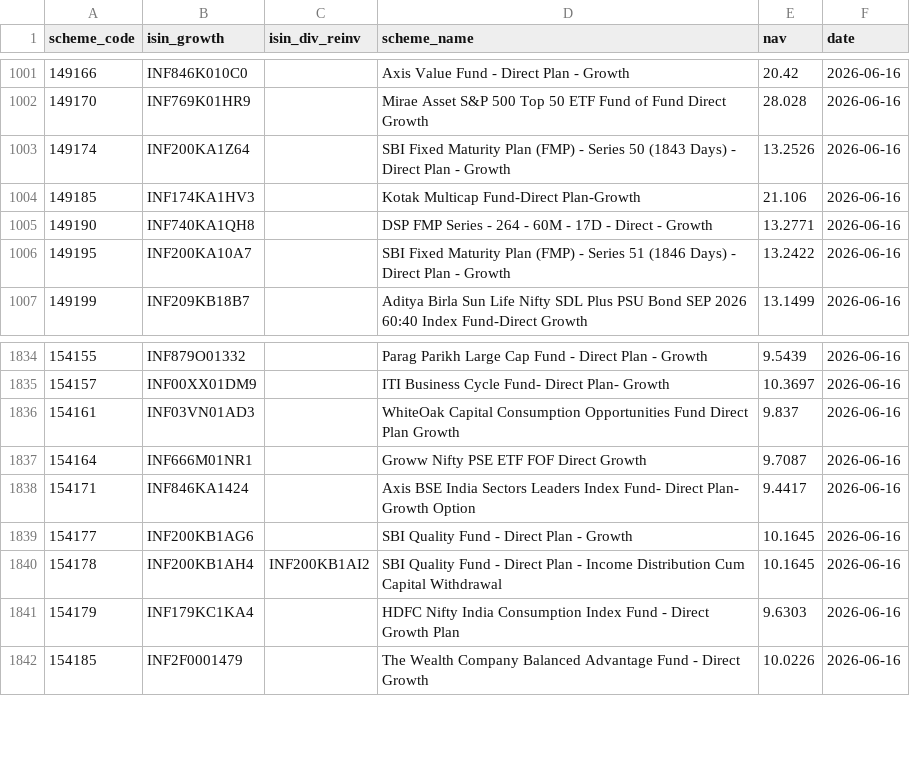
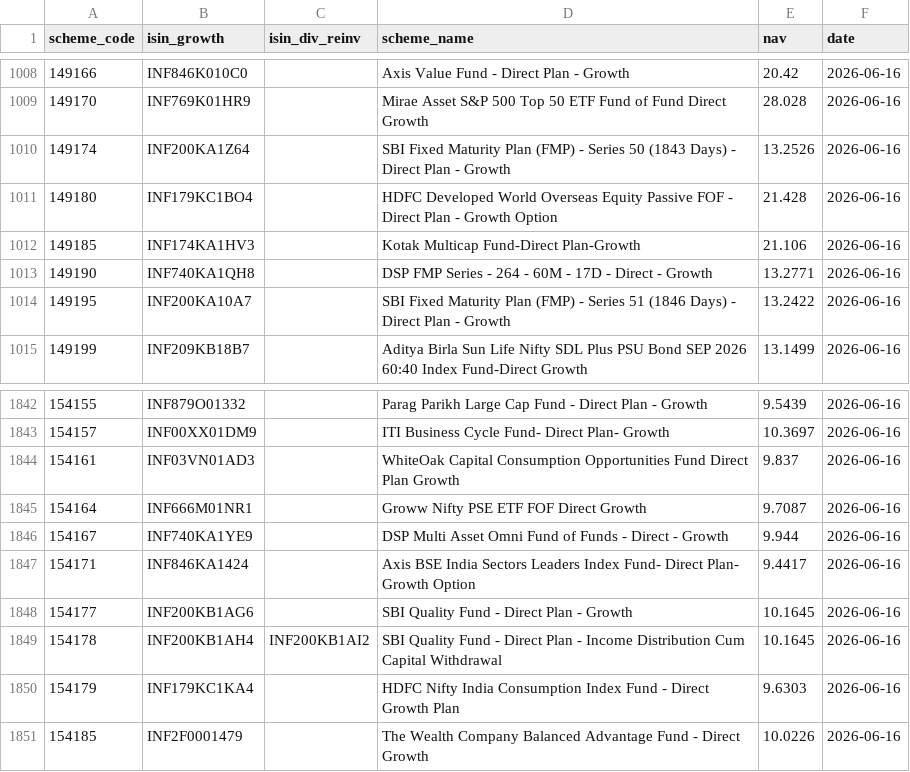
Before and after one commit to finfee-ai/nav-data-dump, a CSV file: data/daily/2026-06-16.csv, drawn as a sheet; only a part is shown, gaps mark what is left out; the diff covers the shown part only.

```diff
--- a/data/daily/2026-06-16.csv
+++ b/data/daily/2026-06-16.csv
@@ -1003,2 +1010,3 @@ scheme_code,isin_growth,isin_div_reinv,scheme_name,nav,date
 149174,INF200KA1Z64,,SBI Fixed Maturity Plan (FMP) - Series 50 (1843 Days) - Direct Plan - Growth,13.2526,2026-06-16
+149180,INF179KC1BO4,,HDFC Developed World Overseas Equity Passive FOF - Direct Plan - Growth Option,21.428,2026-06-16
 149185,INF174KA1HV3,,Kotak Multicap Fund-Direct Plan-Growth,21.106,2026-06-16
@@ -1837,2 +1845,3 @@ scheme_code,isin_growth,isin_div_reinv,scheme_name,nav,date
 154164,INF666M01NR1,,Groww Nifty PSE ETF FOF Direct Growth,9.7087,2026-06-16
+154167,INF740KA1YE9,,DSP Multi Asset Omni Fund of Funds - Direct - Growth,9.944,2026-06-16
 154171,INF846KA1424,,Axis BSE India Sectors Leaders Index Fund- Direct Plan- Growth Option,9.4417,2026-06-16
```
Also changed, not shown: 7 added rows elsewhere in this file, data/latest.csv, 3 other files.
